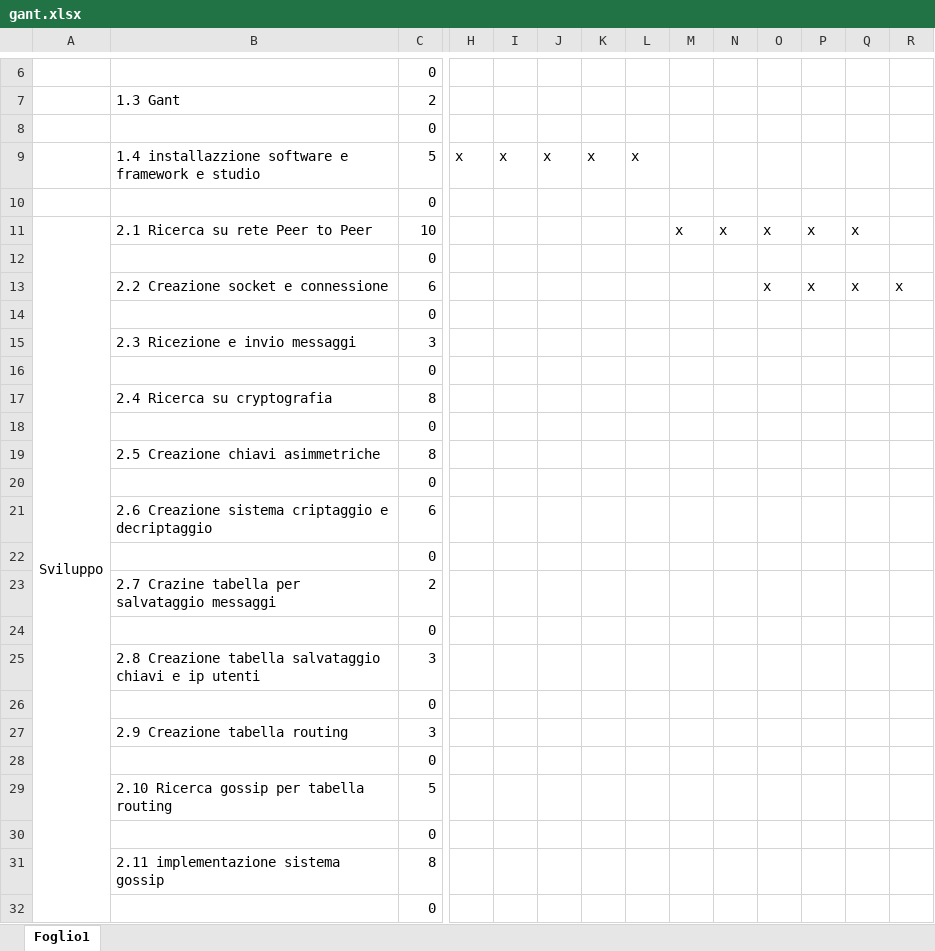
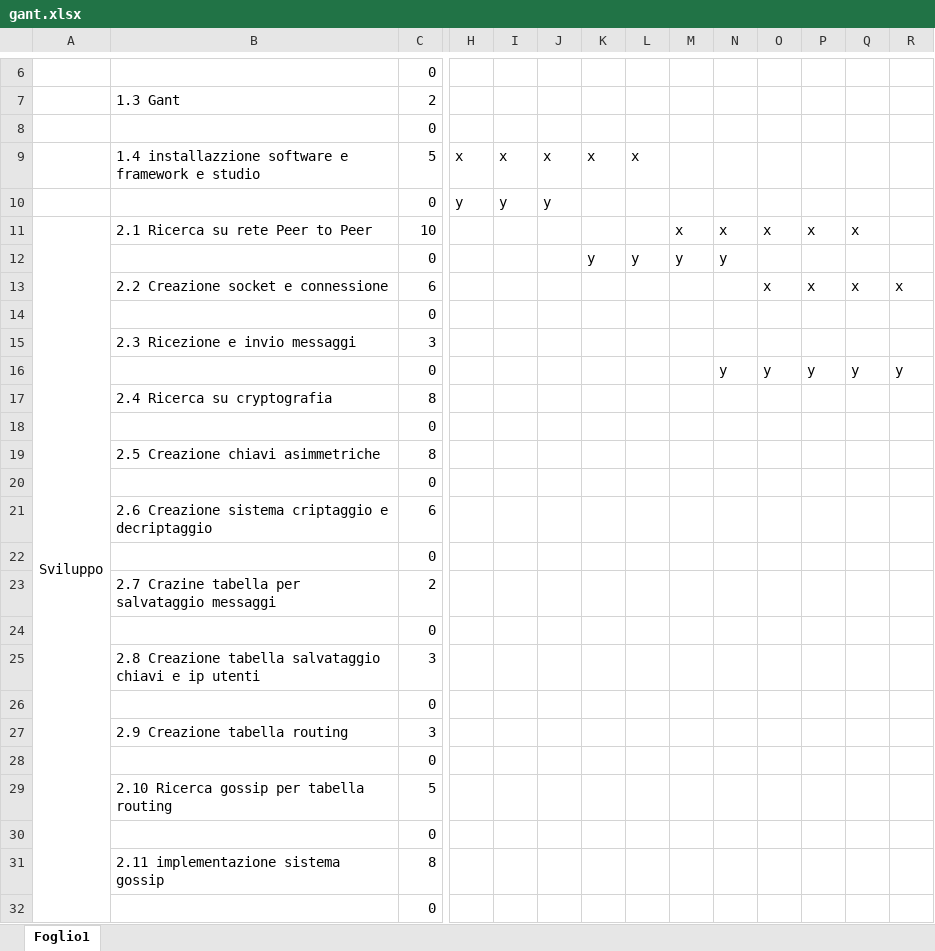
Before and after one commit to Nical08/cryptolan, an Excel workbook: 3_Documentazione/gant.xlsx, sheet Foglio1, drawn as a sheet; only a part is shown, gaps mark what is left out; values as stored, in another font and other column widths than the file's, no borders; conditional formats not drawn; removed rows and columns are numbered as before the commit, all else as after; rows hold the shown columns only; the diff names each change by its address in the sheet, - before the commit and + after, or states it on an @@ line.

```diff
--- a/3_Documentazione/gant.xlsx (sheet Foglio1)
+++ b/3_Documentazione/gant.xlsx (sheet Foglio1)
-row 10:  |  | 0
+row 10:  |  | 0 | y | y | y
-row 12:  |  | 0
+row 12:  |  | 0 |  |  |  | y | y | y | y
-row 16:  |  | 0
+row 16:  |  | 0 |  |  |  |  |  |  | y | y | y | y | y
-row 18:  |  | 0
+row 18:  |  | 0
-row 20:  |  | 0
+row 20:  |  | 0
-row 22:  |  | 0
+row 22:  |  | 0
-row 24:  |  | 0
+row 24:  |  | 0
-row 26:  |  | 0
+row 26:  |  | 0
```
Also changed, not shown: 13 other files.
